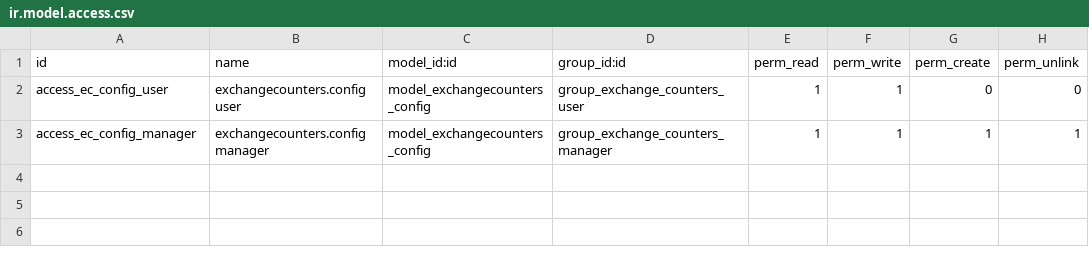
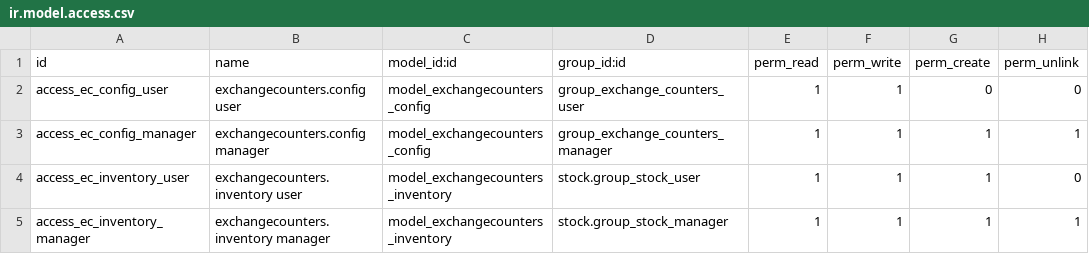
Before and after one commit to Lokavaluto/lokavaluto-addons, a CSV file: lcc_exchange_counters/security/ir.model.access.csv, drawn as a sheet.

Commit message:
Start development to limit access of exchange counters to their own data

```diff
--- a/lcc_exchange_counters/security/ir.model.access.csv
+++ b/lcc_exchange_counters/security/ir.model.access.csv
@@ -3 +3,3 @@ access_ec_config_user,exchangecounters.config user,model_exchangecounters_config
 access_ec_config_manager,exchangecounters.config manager,model_exchangecounters_config,group_exchange_counters_manager,1,1,1,1
+access_ec_inventory_user,exchangecounters.inventory user,model_exchangecounters_inventory,stock.group_stock_user,1,1,1,0
+access_ec_inventory_manager,exchangecounters.inventory manager,model_exchangecounters_inventory,stock.group_stock_manager,1,1,1,1
```
Also changed, not shown: 7 other files.
